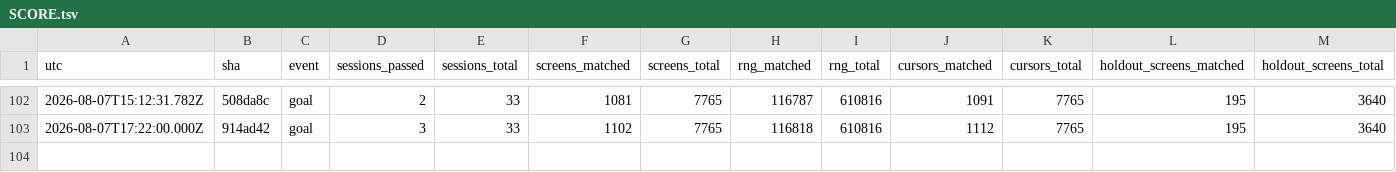
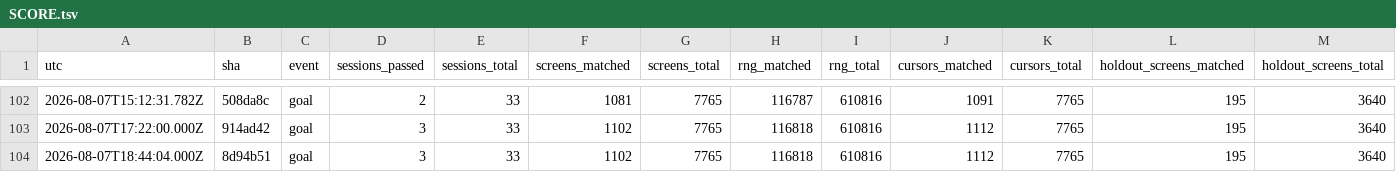
Before and after one commit to vtjeng/teleport-contest, a TSV file: SCORE.tsv, drawn as a sheet; only a part is shown, gaps mark what is left out; rows hold the shown columns only; the diff names each change by its address in the sheet, - before the commit and + after, or states it on an @@ line.

```diff
--- a/SCORE.tsv
+++ b/SCORE.tsv
+row 104: 2026-08-07T18:44:04.000Z | 8d94b51 | goal | 3 | 33 | 1102 | 7765 | 116818 | 610816 | 1112 | 7765 | 195 | 3640
```
Also changed, not shown: PHASES.tsv, 3 other files.
